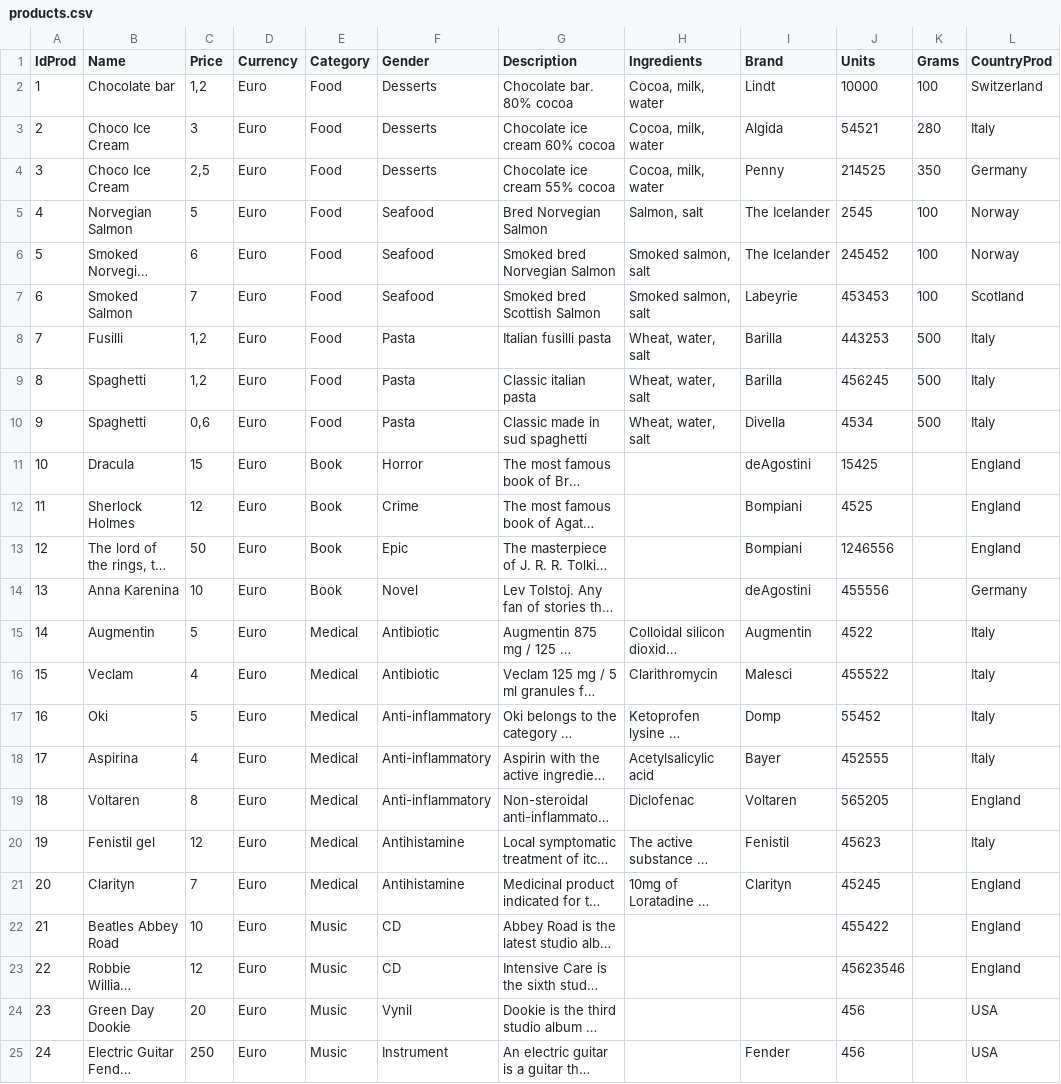
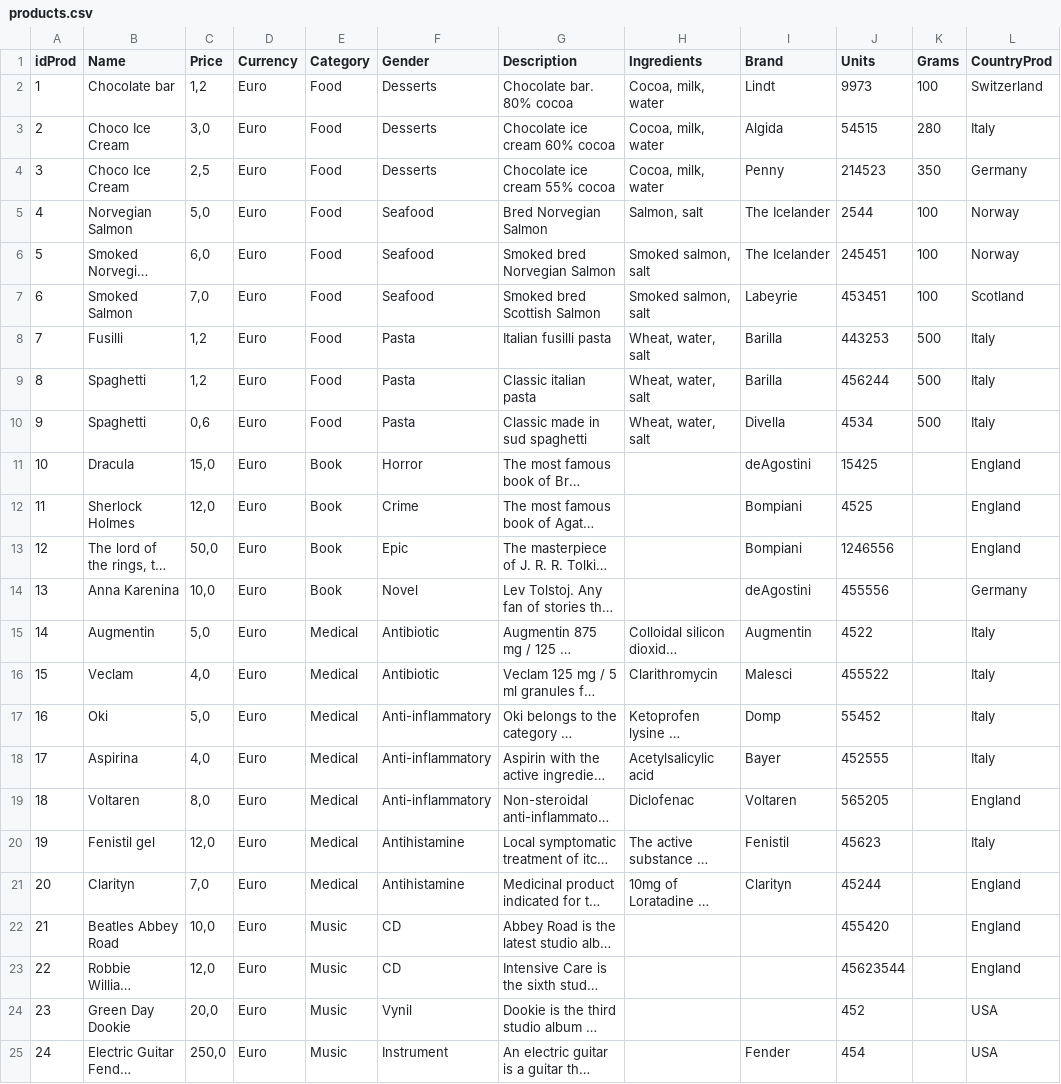
Before and after one commit to Aragorn1992gb/sales-taxes, a CSV file: target/classes/products.csv, drawn as a sheet; only a part is shown; long unchanged cells end in …; the diff covers the shown part only; the diff names each change by its address in the sheet, - before the commit and + after, or states it on an @@ line.

```diff
--- a/target/classes/products.csv
+++ b/target/classes/products.csv
-A1: IdProd
+A1: idProd
-J2 (Units): 10000
+J2 (Units): 9973
-C3 (Price): 3
+C3 (Price): 3,0
-J3 (Units): 54521
+J3 (Units): 54515
-J4 (Units): 214525
+J4 (Units): 214523
-C5 (Price): 5
+C5 (Price): 5,0
-J5 (Units): 2545
+J5 (Units): 2544
-C6 (Price): 6
+C6 (Price): 6,0
-J6 (Units): 245452
+J6 (Units): 245451
-C7 (Price): 7
+C7 (Price): 7,0
-J7 (Units): 453453
+J7 (Units): 453451
-J9 (Units): 456245
+J9 (Units): 456244
-C11 (Price): 15
+C11 (Price): 15,0
-C12 (Price): 12
+C12 (Price): 12,0
-C13 (Price): 50
+C13 (Price): 50,0
-C14 (Price): 10
+C14 (Price): 10,0
-C15 (Price): 5
+C15 (Price): 5,0
-C16 (Price): 4
+C16 (Price): 4,0
-C17 (Price): 5
+C17 (Price): 5,0
-C18 (Price): 4
+C18 (Price): 4,0
-C19 (Price): 8
+C19 (Price): 8,0
-C20 (Price): 12
+C20 (Price): 12,0
-C21 (Price): 7
+C21 (Price): 7,0
-J21 (Units): 45245
+J21 (Units): 45244
-C22 (Price): 10
+C22 (Price): 10,0
-J22 (Units): 455422
+J22 (Units): 455420
-C23 (Price): 12
+C23 (Price): 12,0
-J23 (Units): 45623546
+J23 (Units): 45623544
-C24 (Price): 20
+C24 (Price): 20,0
-J24 (Units): 456
+J24 (Units): 452
-C25 (Price): 250
+C25 (Price): 250,0
-J25 (Units): 456
+J25 (Units): 454
```
Also changed, not shown: 12 edited cells elsewhere in this file, 32 other files.
